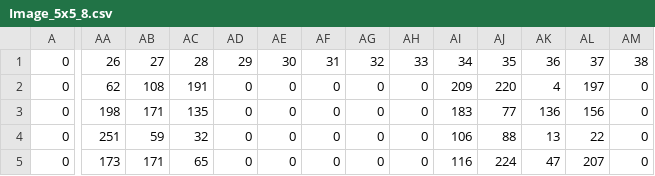
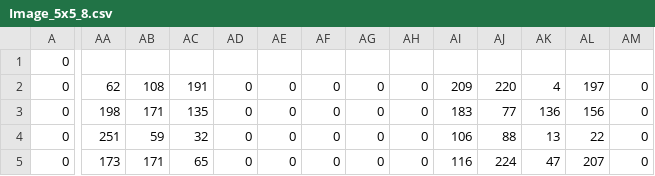
Before and after one commit to dabzr/Feature_Extractor, a CSV file: csv/Image_5x5_8.csv, drawn as a sheet; only a part is shown, gaps mark what is left out; the diff covers the shown part only; the diff names each change by its address in the sheet, - before the commit and + after, or states it on an @@ line.

```diff
--- a/csv/Image_5x5_8.csv
+++ b/csv/Image_5x5_8.csv
-AA1: 26
+AA1: (empty)
-AB1: 27
+AB1: (empty)
-AC1: 28
+AC1: (empty)
-AD1: 29
+AD1: (empty)
-AE1: 30
+AE1: (empty)
-AF1: 31
+AF1: (empty)
-AG1: 32
+AG1: (empty)
-AH1: 33
+AH1: (empty)
-AI1: 34
+AI1: (empty)
-AJ1: 35
+AJ1: (empty)
-AK1: 36
+AK1: (empty)
-AL1: 37
+AL1: (empty)
-AM1: 38
+AM1: (empty)
```
Also changed, not shown: 26 edited cells elsewhere in this file, csv/Image_3x3_16.csv, csv/Image_3x3_8.csv, 12 other files.
